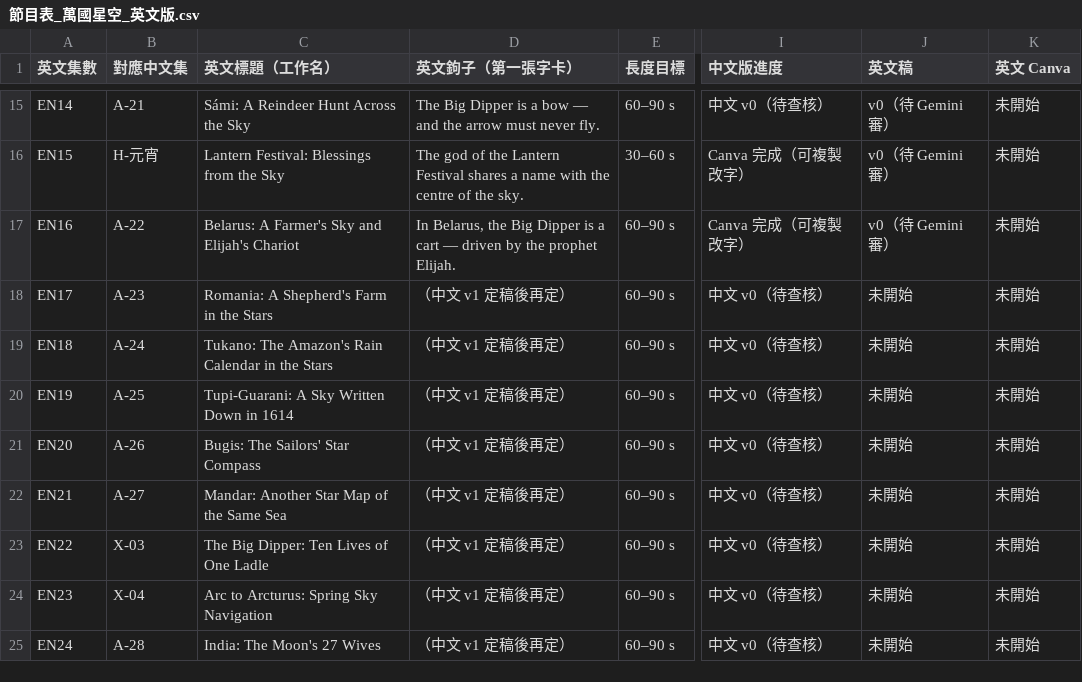
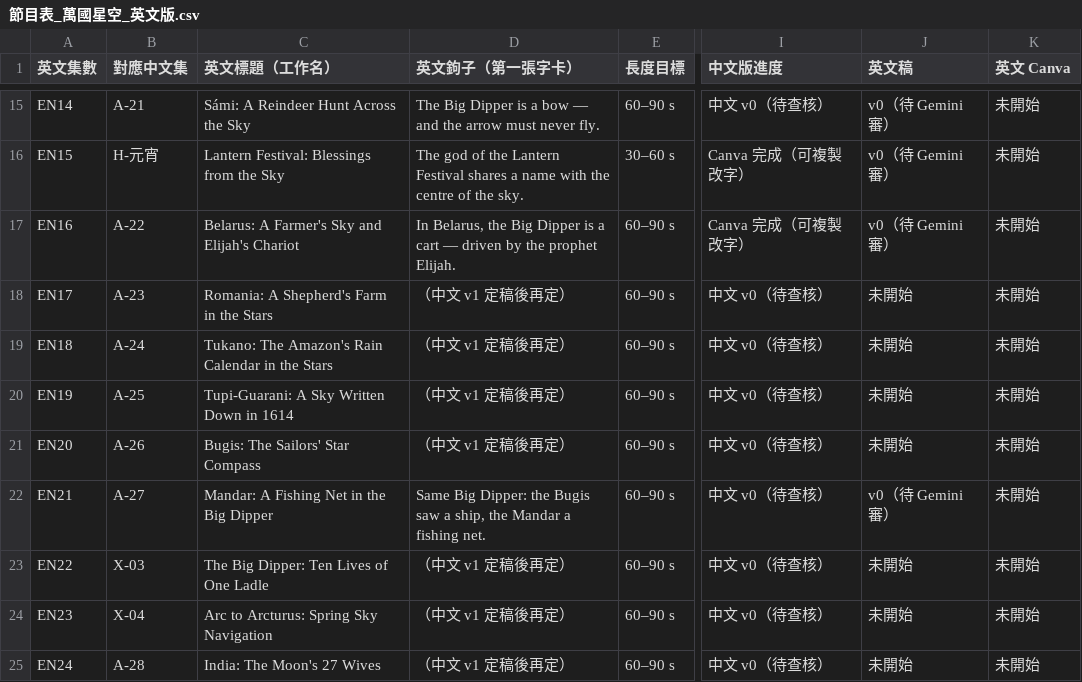
Before and after one commit to Kimchi2104/NTNU-Insta, a CSV file: 06_發布月曆/節目表_萬國星空_英文版.csv, drawn as a sheet; only a part is shown, gaps mark what is left out; the diff names each change by its address in the sheet, - before the commit and + after, or states it on an @@ line.

```diff
--- a/06_發布月曆/節目表_萬國星空_英文版.csv
+++ b/06_發布月曆/節目表_萬國星空_英文版.csv
-C22 (英文標題（工作名）): Mandar: Another Star Map of the Same Sea
+C22 (英文標題（工作名）): Mandar: A Fishing Net in the Big Dipper
-D22 (英文鉤子（第一張字卡）): （中文 v1 定稿後再定）
+D22 (英文鉤子（第一張字卡）): Same Big Dipper: the Bugis saw a ship, the Mandar a fishing net.
-J22 (英文稿): 未開始
+J22 (英文稿): v0（待 Gemini 審）
```
Also changed, not shown: 06_發布月曆/英文譯名表.csv, 6 other files.
